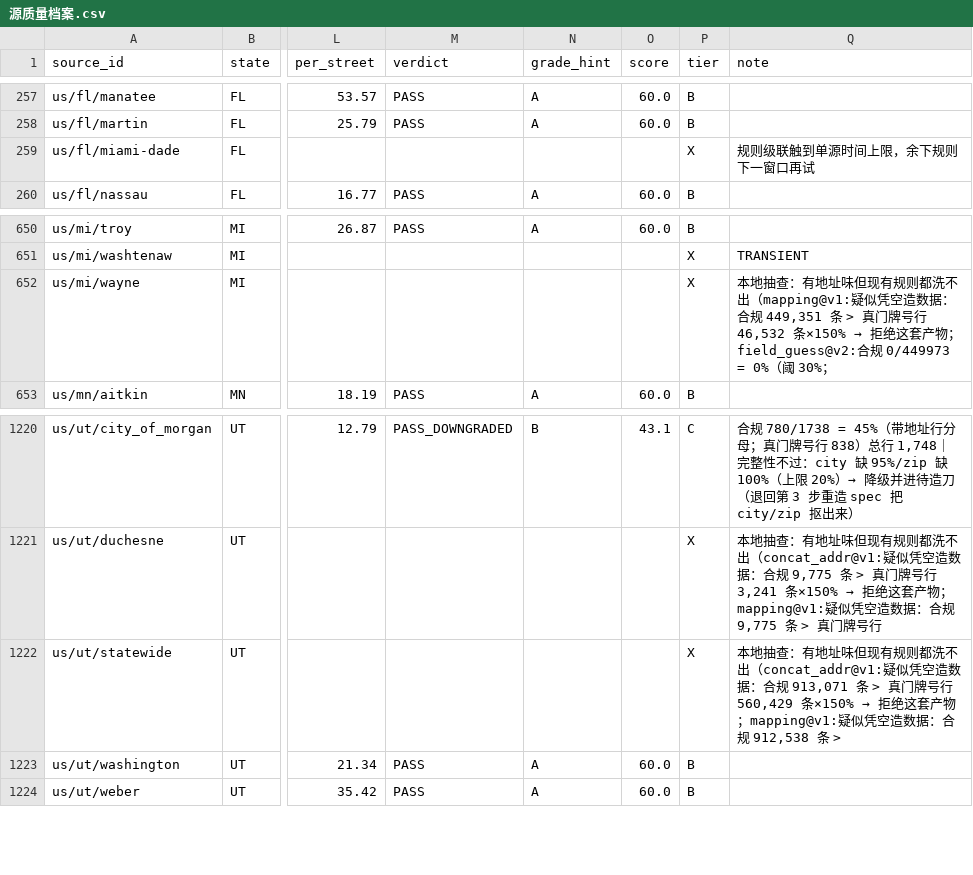
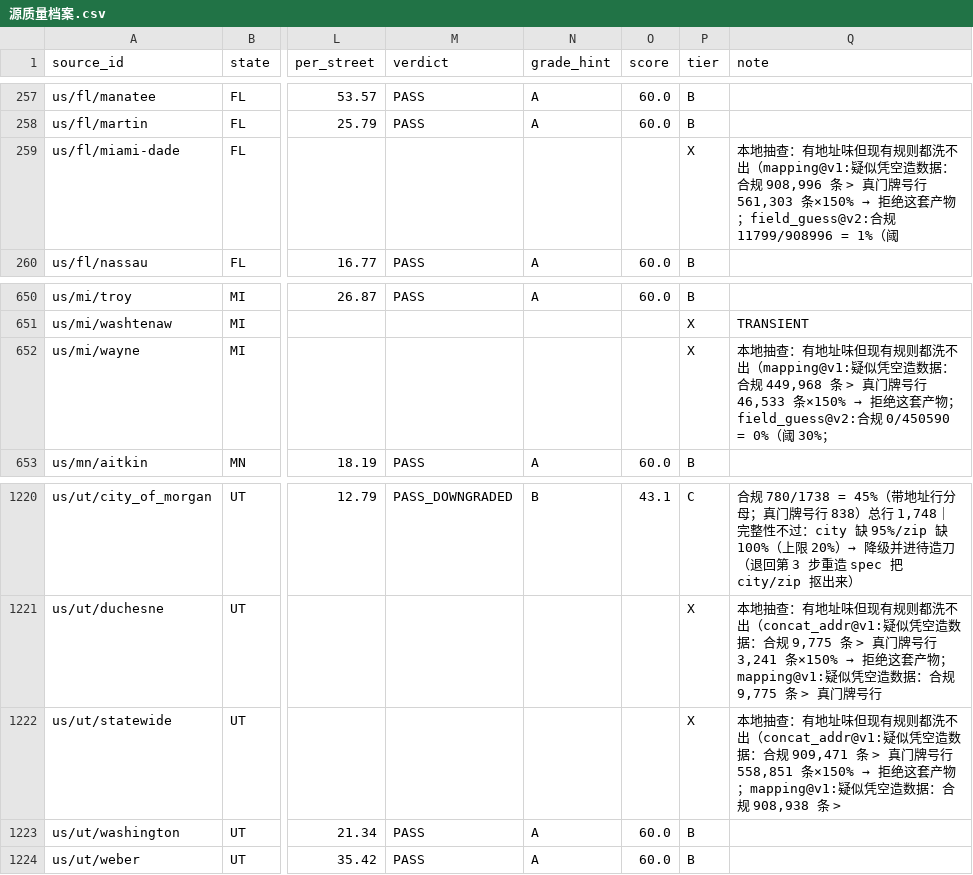
Before and after one commit to ip9988001/World-Map-Data, a CSV file: data/源质量档案.csv, drawn as a sheet; only a part is shown, gaps mark what is left out; the diff names each change by its address in the sheet, - before the commit and + after, or states it on an @@ line.

Commit message:
state: 采集状态回写（run 40982123859）

```diff
--- a/data/源质量档案.csv
+++ b/data/源质量档案.csv
@@ Q259 (note): 规则级联触到单源时间上限，余下规则下一窗口再试 → 本地抽查：有地址味但现有规则都洗不出（mapping@v1:疑似凭空造数据：合规 908,996 条 > 真门牌号行 561,303 条×150% → 拒绝这套产物；field_guess@v2:合规 11799/908996 = 1%（阈 @@
@@ Q652 (note): …：合规 449,351 条 > 真门牌号行 46,532 条×150% → 拒绝这套产物；field_guess@v2:合规 0/449973 = 0%（阈… → …：合规 449,968 条 > 真门牌号行 46,533 条×150% → 拒绝这套产物；field_guess@v2:合规 0/450590 = 0%（阈… @@
@@ Q1222 (note): …：合规 913,071 条 > 真门牌号行 560,429 条×150% → 拒绝这套产物；mapping@v1:疑似凭空造数据：合规 912,538 条 > → …：合规 909,471 条 > 真门牌号行 558,851 条×150% → 拒绝这套产物；mapping@v1:疑似凭空造数据：合规 908,938 条 > @@
```
Also changed, not shown: progress/台账.csv, 4 other files.
